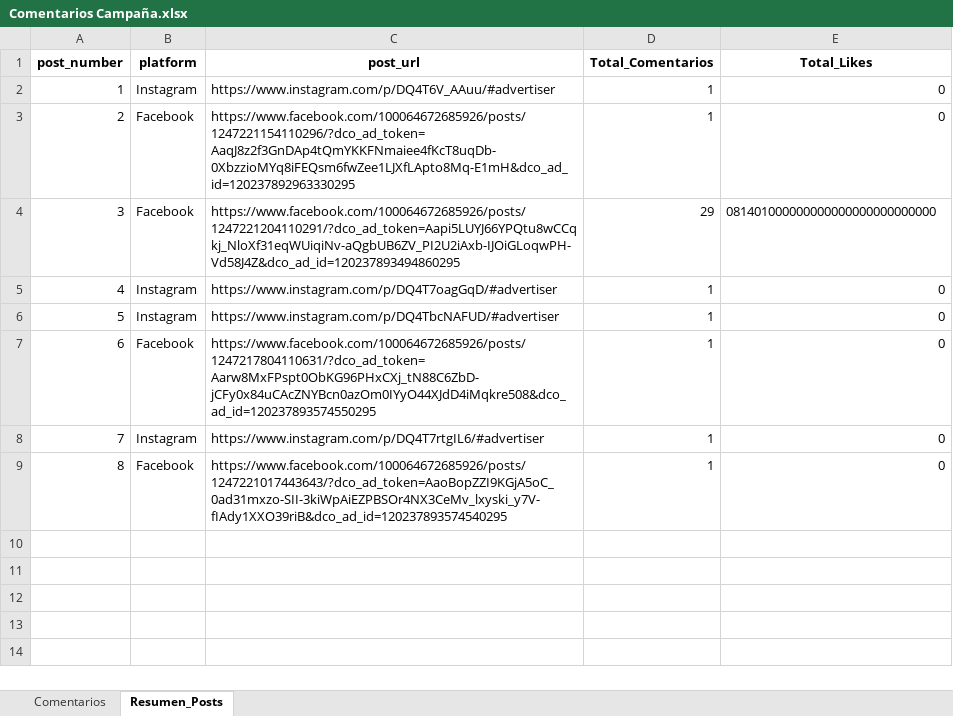
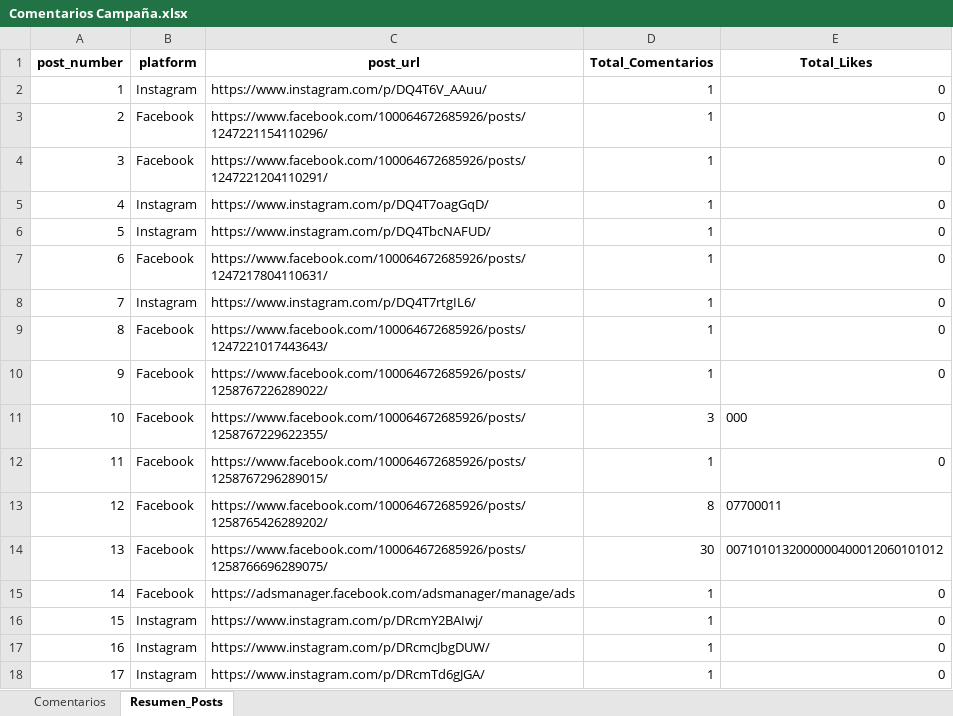
Before and after one commit to sociallisteningalpina-lang/dashboard-Morenitas, an Excel workbook: Comentarios Campaña.xlsx, sheet Resumen_Posts, drawn as a sheet; values as stored, in another font and other column widths than the file's, no borders; removed rows and columns are numbered as before the commit, all else as after; the diff names each change by its address in the sheet, - before the commit and + after, or states it on an @@ line.

```diff
--- a/Comentarios Campaña.xlsx (sheet Resumen_Posts)
+++ b/Comentarios Campaña.xlsx (sheet Resumen_Posts)
-C2 (post_url): https://www.instagram.com/p/DQ4T6V_AAuu/#advertiser
+C2 (post_url): https://www.instagram.com/p/DQ4T6V_AAuu/
-C3 (post_url): https://www.facebook.com/100064672685926/posts/1247221154110296/?dco_ad_token=AaqJ8z2f3GnDAp4tQmYKKFNmaiee4fKcT8uqDb-0XbzzioMYq8iFEQsm6fwZee1LJXfLApto8Mq-E1mH&dco_ad_id=120237892963330295
+C3 (post_url): https://www.facebook.com/100064672685926/posts/1247221154110296/
-row 4: 3 | Facebook | https://www.facebook.com/100064672685926/posts/1247221204110291/?dco_ad_token=Aapi5LUYJ66YPQtu8wCCqkj_NloXf31eqWUiqiNv-aQgbUB6ZV_PI2U2iAxb-IJOiGLoqwPH-Vd58J4Z&dco_ad_id=120237893494860295 | 29 | 081401000000000000000000000000
+row 4: 3 | Facebook | https://www.facebook.com/100064672685926/posts/1247221204110291/ | 1 | 0
-C5 (post_url): https://www.instagram.com/p/DQ4T7oagGqD/#advertiser
+C5 (post_url): https://www.instagram.com/p/DQ4T7oagGqD/
-C6 (post_url): https://www.instagram.com/p/DQ4TbcNAFUD/#advertiser
+C6 (post_url): https://www.instagram.com/p/DQ4TbcNAFUD/
-C7 (post_url): https://www.facebook.com/100064672685926/posts/1247217804110631/?dco_ad_token=Aarw8MxFPspt0ObKG96PHxCXj_tN88C6ZbD-jCFy0x84uCAcZNYBcn0azOm0IYyO44XJdD4iMqkre508&dco_ad_id=120237893574550295
+C7 (post_url): https://www.facebook.com/100064672685926/posts/1247217804110631/
-C8 (post_url): https://www.instagram.com/p/DQ4T7rtgIL6/#advertiser
+C8 (post_url): https://www.instagram.com/p/DQ4T7rtgIL6/
-C9 (post_url): https://www.facebook.com/100064672685926/posts/1247221017443643/?dco_ad_token=AaoBopZZI9KGjA5oC_0ad31mxzo-SII-3kiWpAiEZPBSOr4NX3CeMv_lxyski_y7V-fIAdy1XXO39riB&dco_ad_id=120237893574540295
+C9 (post_url): https://www.facebook.com/100064672685926/posts/1247221017443643/
+row 10: 9 | Facebook | https://www.facebook.com/100064672685926/posts/1258767226289022/ | 1 | 0
+row 11: 10 | Facebook | https://www.facebook.com/100064672685926/posts/1258767229622355/ | 3 | 000
+row 12: 11 | Facebook | https://www.facebook.com/100064672685926/posts/1258767296289015/ | 1 | 0
+row 13: 12 | Facebook | https://www.facebook.com/100064672685926/posts/1258765426289202/ | 8 | 07700011
+row 14: 13 | Facebook | https://www.facebook.com/100064672685926/posts/1258766696289075/ | 30 | 0071010132000000400012060101012
+row 15: 14 | Facebook | https://adsmanager.facebook.com/adsmanager/manage/ads | 1 | 0
+row 16: 15 | Instagram | https://www.instagram.com/p/DRcmY2BAIwj/ | 1 | 0
+row 17: 16 | Instagram | https://www.instagram.com/p/DRcmcJbgDUW/ | 1 | 0
+row 18: 17 | Instagram | https://www.instagram.com/p/DRcmTd6gJGA/ | 1 | 0
```
Also changed, not shown: sheet Comentarios, 1 other file.
